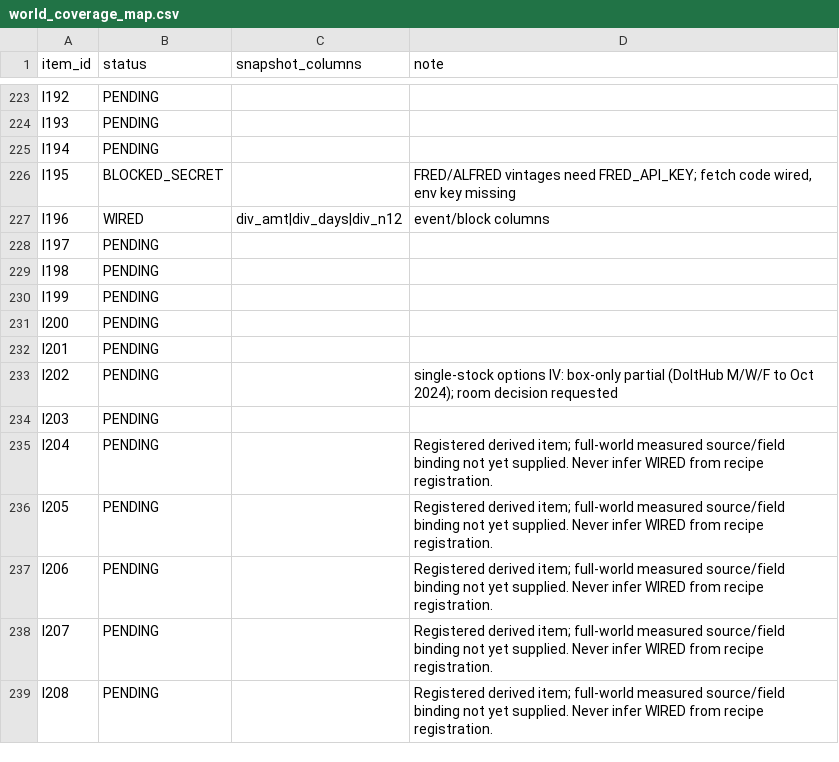
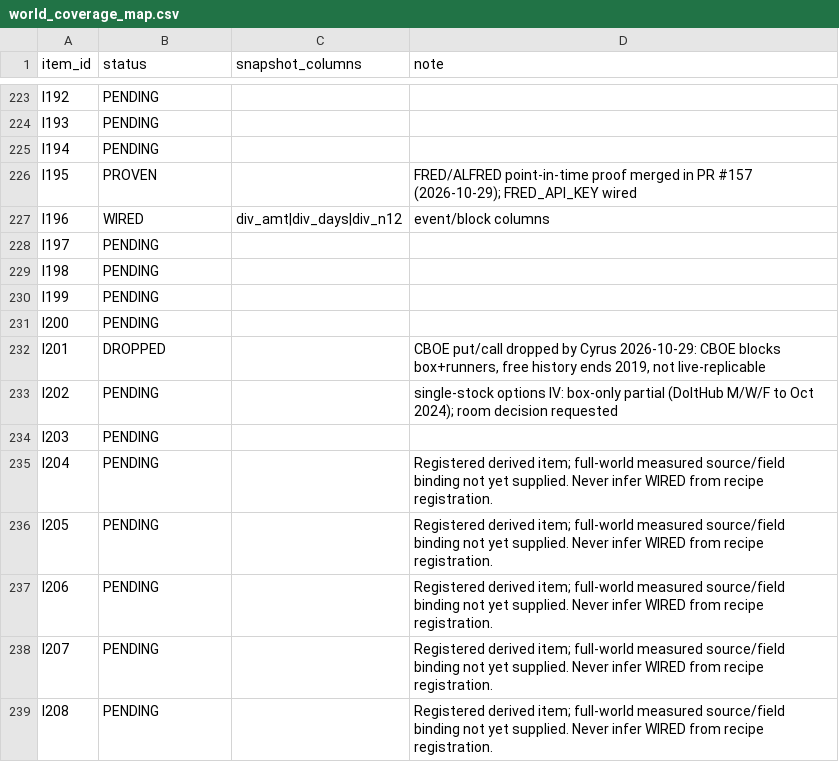
Before and after one commit to SRoyaltyy/checklist-engine, a CSV file: dictionary/world_coverage_map.csv, drawn as a sheet; only a part is shown, gaps mark what is left out.

Commit message:
§0b 2026-10-29 23:50: YES/NO covers all 258 items; I195 PROVEN, I201 DROPPED; underrepresented items list

```diff
--- a/dictionary/world_coverage_map.csv
+++ b/dictionary/world_coverage_map.csv
@@ -225,3 +225,3 @@ I193,PENDING,,
 I194,PENDING,,
-I195,BLOCKED_SECRET,,"FRED/ALFRED vintages need FRED_API_KEY; fetch code wired, env key missing"
+I195,PROVEN,,"FRED/ALFRED point-in-time proof merged in PR #157 (2026-10-29); FRED_API_KEY wired"
 I196,WIRED,div_amt|div_days|div_n12,event/block columns
@@ -231,3 +231,3 @@ I199,PENDING,,
 I200,PENDING,,
-I201,PENDING,,
+I201,DROPPED,,"CBOE put/call dropped by Cyrus 2026-10-29: CBOE blocks box+runners, free history ends 2019, not live-replicable"
 I202,PENDING,,single-stock options IV: box-only partial (DoltHub M/W/F to Oct 2024); room decision requested
```
Also changed, not shown: 2 other files.
